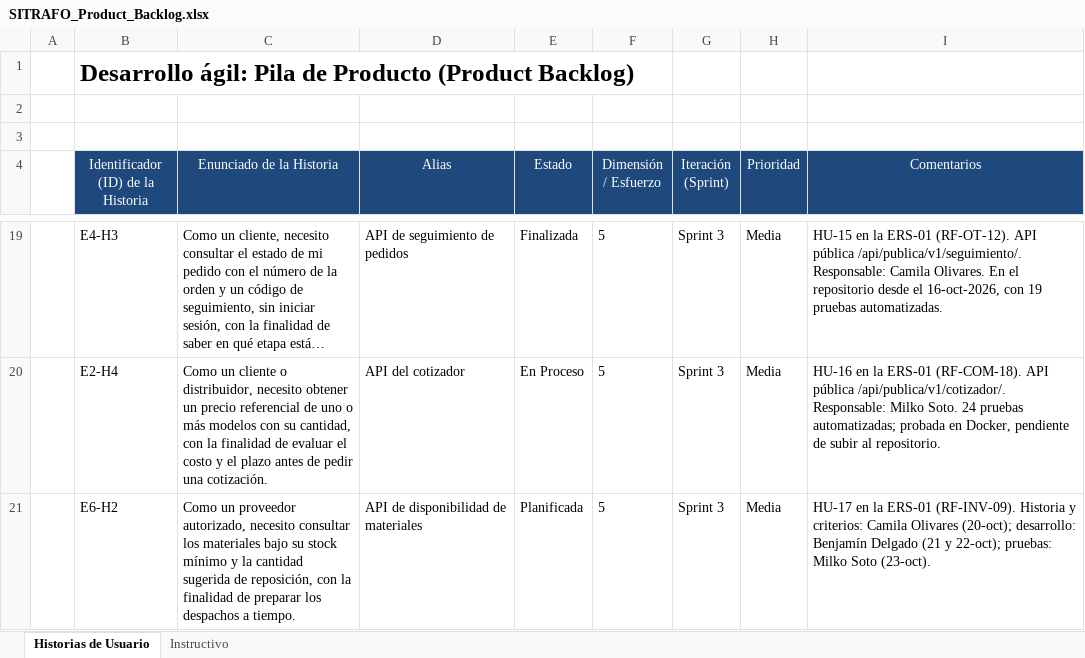
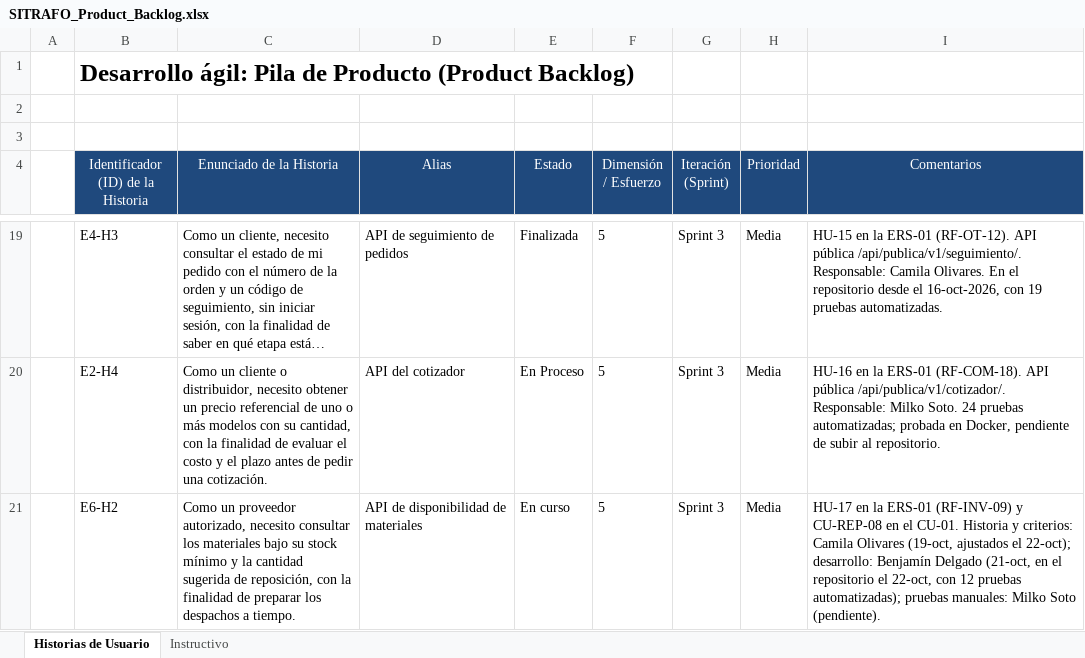
Before and after one commit to benjamindelgado-dev/SITRAFO, an Excel workbook: Fase 2/Evidencias Proyecto/Evidencias de documentación/2. Metodología Scrum/SPRINTS/SITRAFO_Product_Backlog.xlsx, sheet Historias de Usuario, drawn as a sheet; only a part is shown, gaps mark what is left out; long unchanged cells end in …; values as stored, in another font and other column widths than the file's, no borders; the diff names each change by its address in the sheet, - before the commit and + after, or states it on an @@ line.

```diff
--- a/Fase 2/Evidencias Proyecto/Evidencias de documentación/2. Metodología Scrum/SPRINTS/SITRAFO_Product_Backlog.xlsx (sheet Historias de Usuario)
+++ b/Fase 2/Evidencias Proyecto/Evidencias de documentación/2. Metodología Scrum/SPRINTS/SITRAFO_Product_Backlog.xlsx (sheet Historias de Usuario)
-E21 (Estado): Planificada
+E21 (Estado): En curso
-I21 (Comentarios): …la ERS-01 (RF-INV-09). Historia y criterios: Camila Olivares (20-oct); desarrollo: Benjamín Delgado (21 y 22-oct); pruebas: Milko Soto (23-oct).
+I21 (Comentarios): …la ERS-01 (RF-INV-09) y CU-REP-08 en el CU-01. Historia y criterios: Camila Olivares (19-oct, ajustados el 22-oct); desarrollo: Benjamín Delgado (21-oct, en el repositorio el 22-oct, con 12 pruebas automatizadas); pruebas manuales: Milko Soto (pendiente).
```
Also changed, not shown: Fase 2/Evidencias Proyecto/Evidencias de documentación/2. Metodología Scrum/SITRAFO_Historias_de_Usuario.xlsx, Fase 2/Evidencias Proyecto/Evidencias de documentación/2. Metodología Scrum/SPRINTS/SITRAFO_Sprint3_Backlog.xlsx, 6 other files.
